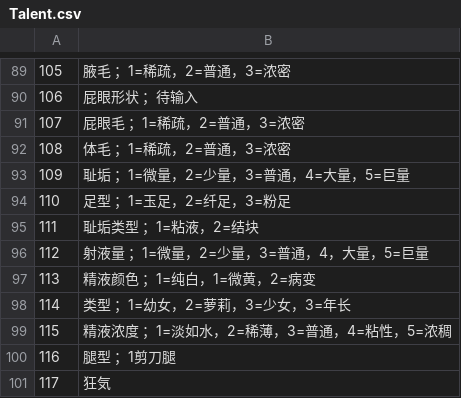
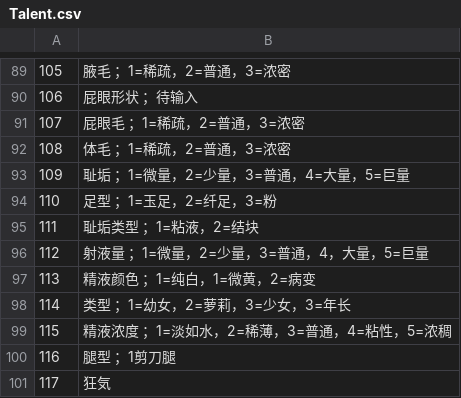
Before and after one commit to SisanTsz/eraFantasyWORDSONLY, a CSV file: CSV/Talent.csv, drawn as a sheet; only a part is shown, gaps mark what is left out.

```diff
--- a/CSV/Talent.csv
+++ b/CSV/Talent.csv
@@ -93,3 +93,3 @@
 109,耻垢 ；1=微量，2=少量，3=普通，4=大量，5=巨量
-110,足型 ；1=玉足，2=纤足，3=粉足
+110,足型 ；1=玉足，2=纤足，3=粉
 111,耻垢类型 ；1=粘液，2=结块
```
Also changed, not shown: 3 other files.
